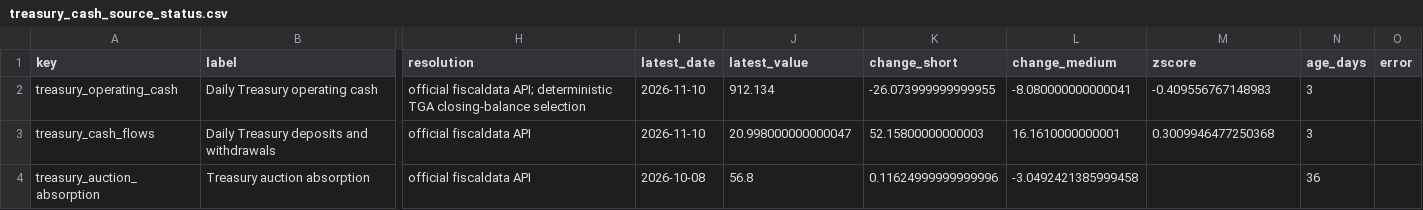
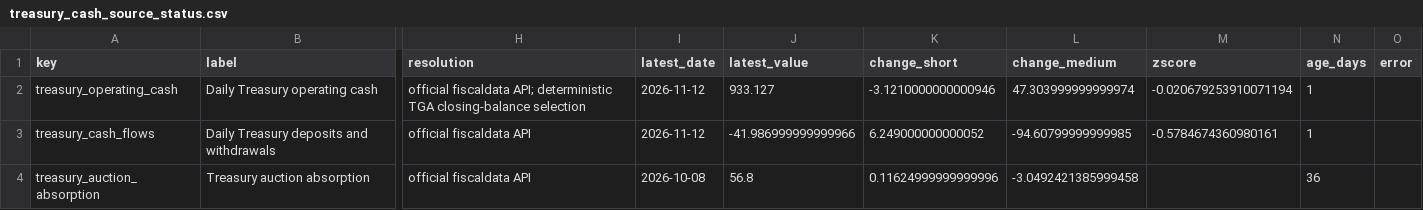
Before and after one commit to sphynxkatt0-arch/cot-report, a CSV file: analysis/model_output/treasury_cash_source_status.csv, drawn as a sheet; only a part is shown, gaps mark what is left out; the diff names each change by its address in the sheet, - before the commit and + after, or states it on an @@ line.

```diff
--- a/analysis/model_output/treasury_cash_source_status.csv
+++ b/analysis/model_output/treasury_cash_source_status.csv
-I2:I3 (latest_date): 2026-11-10
+I2:I3 (latest_date): 2026-11-12
-J2 (latest_value): 912.134
+J2 (latest_value): 933.127
-K2 (change_short): -26.073999999999955
+K2 (change_short): -3.1210000000000946
-L2 (change_medium): -8.080000000000041
+L2 (change_medium): 47.303999999999974
-M2 (zscore): -0.409556767148983
+M2 (zscore): -0.020679253910071194
-N2:N3 (age_days): 3
+N2:N3 (age_days): 1
-J3 (latest_value): 20.998000000000047
+J3 (latest_value): -41.986999999999966
-K3 (change_short): 52.15800000000003
+K3 (change_short): 6.249000000000052
-L3 (change_medium): 16.1610000000001
+L3 (change_medium): -94.60799999999985
-M3 (zscore): 0.3009946477250368
+M3 (zscore): -0.5784674360980161
```
Also changed, not shown: 13 other files.
